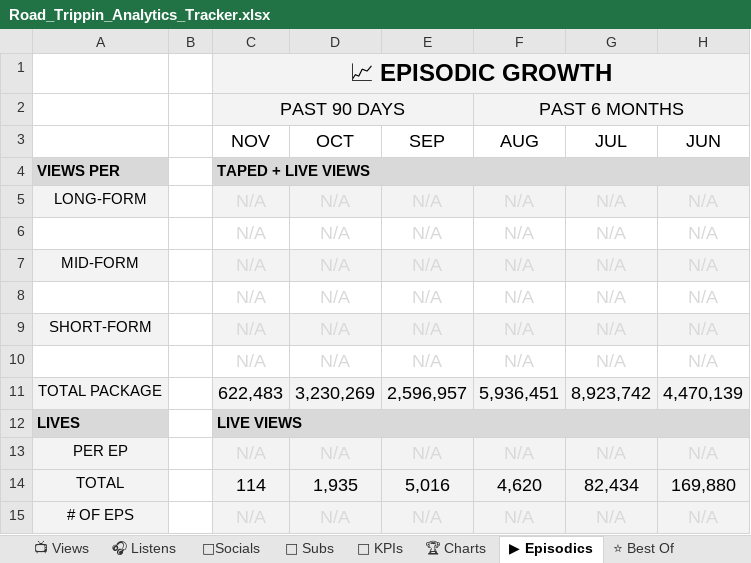
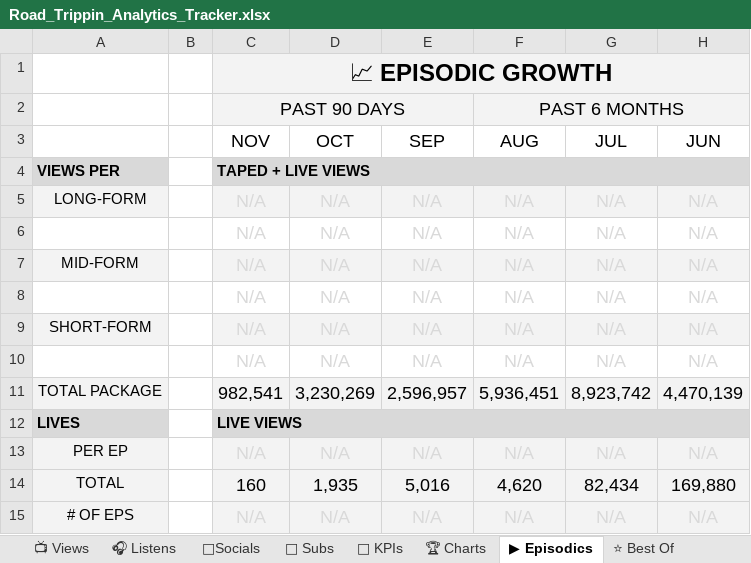
Before and after one commit to raindelaymedia/roadtrippin, an Excel workbook: master/shows/road_trippin/data/Road_Trippin_Analytics_Tracker.xlsx, sheet ▶ Episodics, drawn as a sheet; only a part is shown; values as stored, in another font and other column widths than the file's, no borders; the diff names each change by its address in the sheet, - before the commit and + after, or states it on an @@ line.

```diff
--- a/master/shows/road_trippin/data/Road_Trippin_Analytics_Tracker.xlsx (sheet ▶ Episodics)
+++ b/master/shows/road_trippin/data/Road_Trippin_Analytics_Tracker.xlsx (sheet ▶ Episodics)
-C11 (NOV): 622,483
+C11 (NOV): 982,541
-C14 (NOV): 114
+C14 (NOV): 160
```
Also changed, not shown: sheet 👥 Subs, sheet ⭐ Best Of, sheet 🔑 KPIs, sheet 📺 Views, sheet 🎧 Listens, 41 other files.
